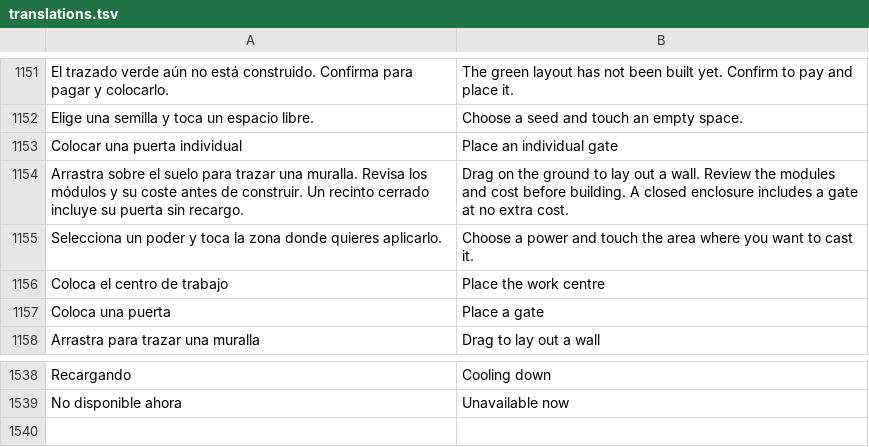
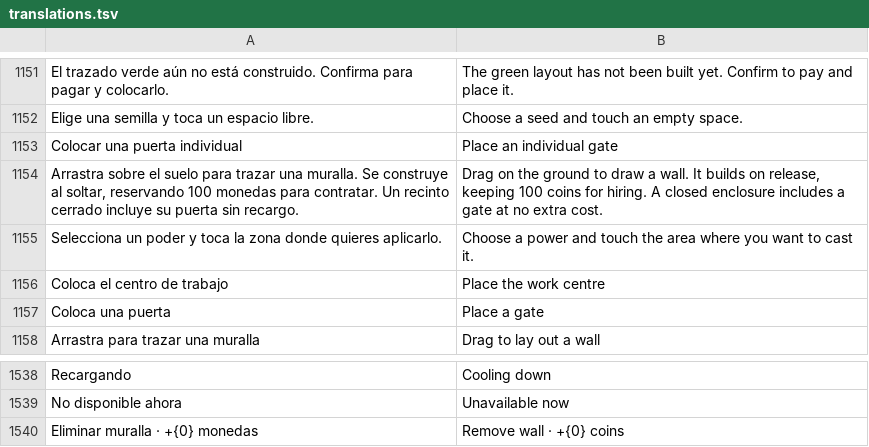
Before and after one commit to dossijeo/wild-guardians-africa, a TSV file: public/i18n/translations.tsv, drawn as a sheet; only a part is shown, gaps mark what is left out.

Commit message:
feat: build affordable wall strokes on release and refund removals

```diff
--- a/public/i18n/translations.tsv
+++ b/public/i18n/translations.tsv
@@ -1153,3 +1153,3 @@ Elige una semilla y toca un espacio libre.	Choose a seed and touch an empty spac
 Colocar una puerta individual	Place an individual gate
-Arrastra sobre el suelo para trazar una muralla. Revisa los módulos y su coste antes de construir. Un recinto cerrado incluye su puerta sin recargo.	Drag on the ground to lay out a wall. Review the modules and cost before building. A closed enclosure includes a gate at no extra cost.
+Arrastra sobre el suelo para trazar una muralla. Se construye al soltar, reservando 100 monedas para contratar. Un recinto cerrado incluye su puerta sin recargo.	Drag on the ground to draw a wall. It builds on release, keeping 100 coins for hiring. A closed enclosure includes a gate at no extra cost.
 Selecciona un poder y toca la zona donde quieres aplicarlo.	Choose a power and touch the area where you want to cast it.
@@ -1539 +1539,2 @@ Recargando	Cooling down
 No disponible ahora	Unavailable now
+Eliminar muralla · +{0} monedas	Remove wall · +{0} coins
```
Also changed, not shown: 8 other files.
